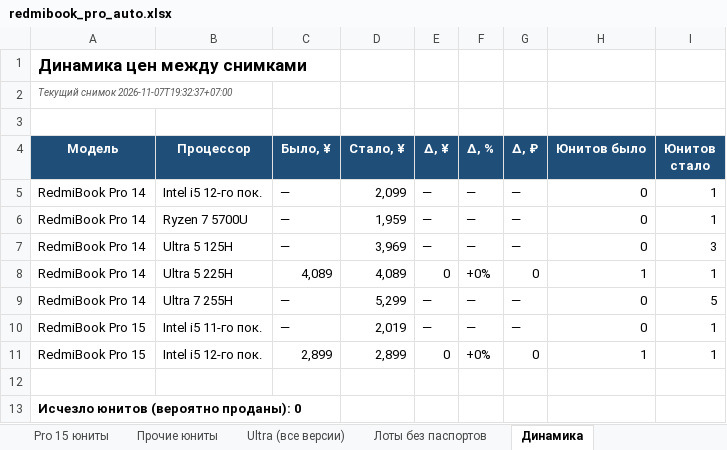
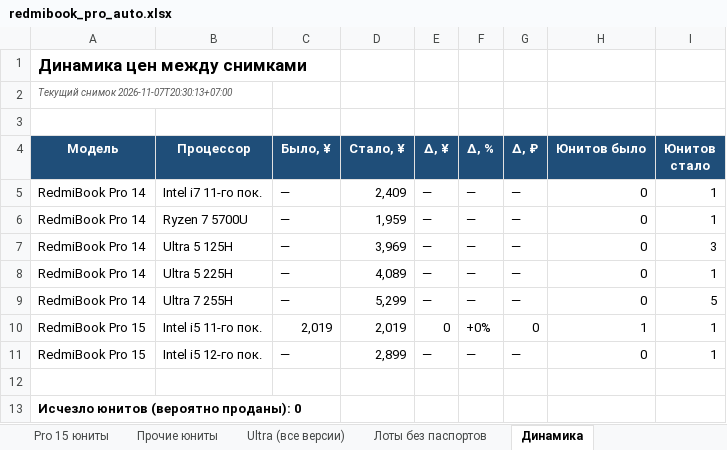
Before and after one commit to usmniko-spec/jd-laptops, an Excel workbook: redmibook_pro_auto.xlsx, sheet Динамика, drawn as a sheet; values as stored, in another font and other column widths than the file's, no borders; removed rows and columns are numbered as before the commit, all else as after; the diff names each change by its address in the sheet, - before the commit and + after, or states it on an @@ line.

```diff
--- a/redmibook_pro_auto.xlsx (sheet Динамика)
+++ b/redmibook_pro_auto.xlsx (sheet Динамика)
-A2 (Модель): Текущий снимок 2026-11-07T19:32:37+07:00
+A2 (Модель): Текущий снимок 2026-11-07T20:30:13+07:00
-B5 (Процессор): Intel i5 12-го пок.
+B5 (Процессор): Intel i7 11-го пок.
-D5 (Стало, ¥): 2,099
+D5 (Стало, ¥): 2,409
-C8 (Было, ¥): 4,089
+C8 (Было, ¥): —
-E8 (Δ, ¥): 0
+E8 (Δ, ¥): —
-F8 (Δ, %): +0%
+F8 (Δ, %): —
-G8 (Δ, ₽): 0
+G8 (Δ, ₽): —
-H8 (Юнитов было): 1
+H8 (Юнитов было): 0
+row 10: RedmiBook Pro 15 | Intel i5 11-го пок. | 2,019 | 2,019 | 0 | +0% | 0 | 1 | 1
-B11 (Процессор): Intel i5 11-го пок.
+B11 (Процессор): Intel i5 12-го пок.
-D11 (Стало, ¥): 2,019
+D11 (Стало, ¥): 2,899
-row 11: RedmiBook Pro 15 | Intel i5 12-го пок. | 2,899 | 2,899 | 0 | +0% | 0 | 1 | 1
```
Also changed, not shown: sheet Движение все Pro, sheet Pro 14 юниты, sheet Сводка, sheet Статус сбора, sheet Лоты без паспортов, sheet Покрытие, 3 more sheets, 4 other files.
